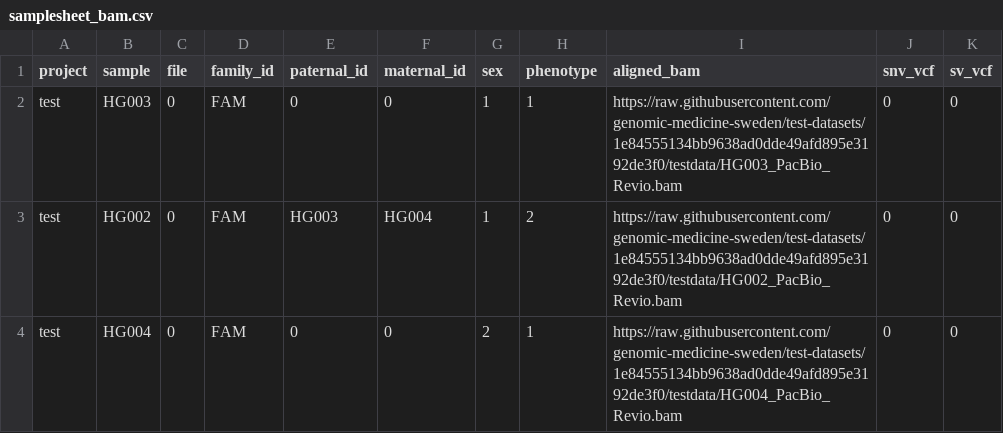
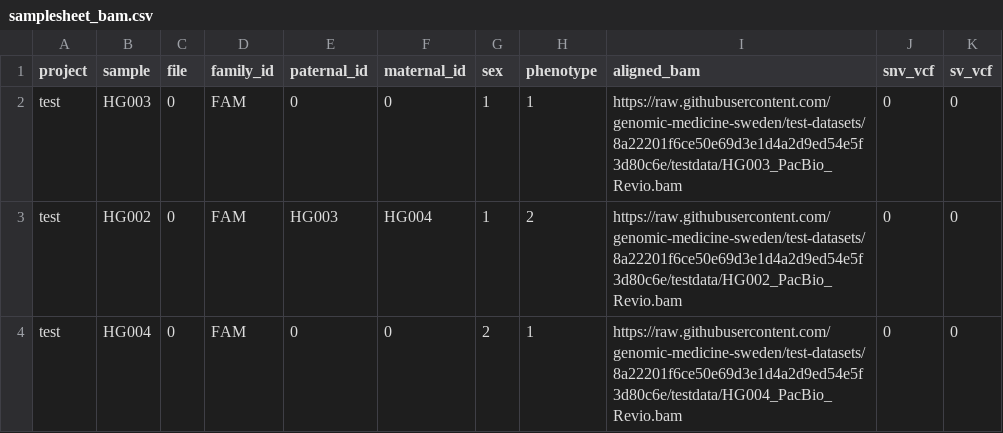
Before and after one commit to aksenia/nallo, a CSV file: assets/samplesheet_bam.csv, drawn as a sheet.

Commit message:
test: update all test-datasets hashes to 8a22201f (post PR#91 merge)

```diff
--- a/assets/samplesheet_bam.csv
+++ b/assets/samplesheet_bam.csv
@@ -1,4 +1,4 @@
 project,sample,file,family_id,paternal_id,maternal_id,sex,phenotype,aligned_bam,snv_vcf,sv_vcf
-test,HG003,0,FAM,0,0,1,1,https://raw.githubusercontent.com/genomic-medicine-sweden/test-datasets/1e84555134bb9638ad0dde49afd895e3192de3f0/testdata/HG003_PacBio_Revio.bam,0,0
-test,HG002,0,FAM,HG003,HG004,1,2,https://raw.githubusercontent.com/genomic-medicine-sweden/test-datasets/1e84555134bb9638ad0dde49afd895e3192de3f0/testdata/HG002_PacBio_Revio.bam,0,0
-test,HG004,0,FAM,0,0,2,1,https://raw.githubusercontent.com/genomic-medicine-sweden/test-datasets/1e84555134bb9638ad0dde49afd895e3192de3f0/testdata/HG004_PacBio_Revio.bam,0,0
+test,HG003,0,FAM,0,0,1,1,https://raw.githubusercontent.com/genomic-medicine-sweden/test-datasets/8a22201f6ce50e69d3e1d4a2d9ed54e5f3d80c6e/testdata/HG003_PacBio_Revio.bam,0,0
+test,HG002,0,FAM,HG003,HG004,1,2,https://raw.githubusercontent.com/genomic-medicine-sweden/test-datasets/8a22201f6ce50e69d3e1d4a2d9ed54e5f3d80c6e/testdata/HG002_PacBio_Revio.bam,0,0
+test,HG004,0,FAM,0,0,2,1,https://raw.githubusercontent.com/genomic-medicine-sweden/test-datasets/8a22201f6ce50e69d3e1d4a2d9ed54e5f3d80c6e/testdata/HG004_PacBio_Revio.bam,0,0
```
Also changed, not shown: assets/samplesheet_fastq.csv, assets/samplesheet_multisample_ubam.csv, 25 other files.
